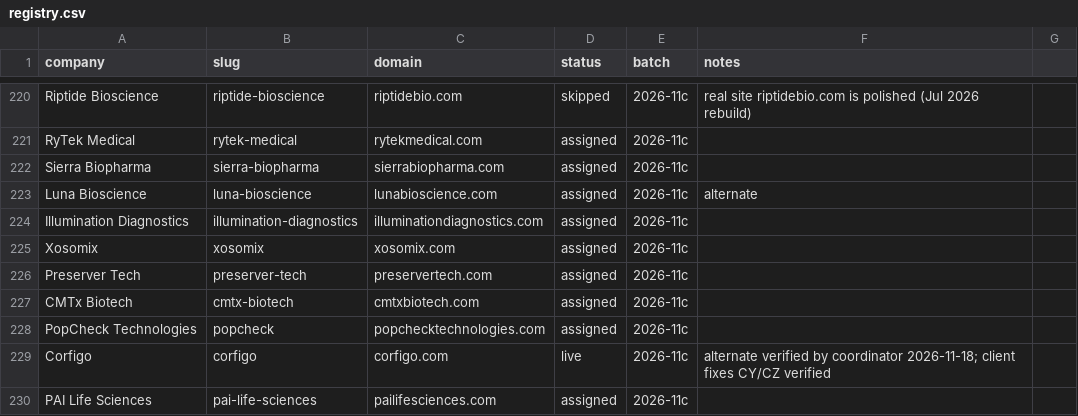
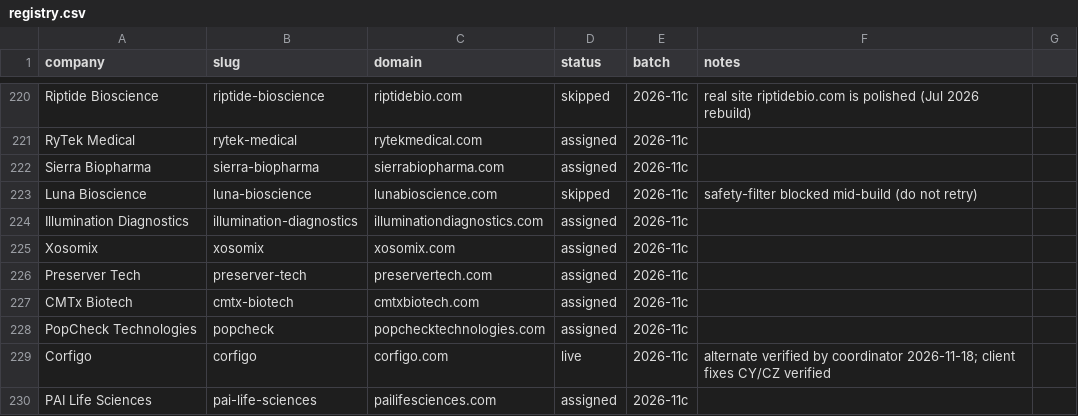
Before and after one commit to charneym/harvardsites, a CSV file: _kit/sourcing/registry.csv, drawn as a sheet; only a part is shown, gaps mark what is left out.

```diff
--- a/_kit/sourcing/registry.csv
+++ b/_kit/sourcing/registry.csv
@@ -222,3 +222,3 @@ RyTek Medical,rytek-medical,rytekmedical.com,assigned,2026-11c,
 Sierra Biopharma,sierra-biopharma,sierrabiopharma.com,assigned,2026-11c,
-Luna Bioscience,luna-bioscience,lunabioscience.com,assigned,2026-11c,alternate
+Luna Bioscience,luna-bioscience,lunabioscience.com,skipped,2026-11c,safety-filter blocked mid-build (do not retry)
 Illumination Diagnostics,illumination-diagnostics,illuminationdiagnostics.com,assigned,2026-11c,
```
